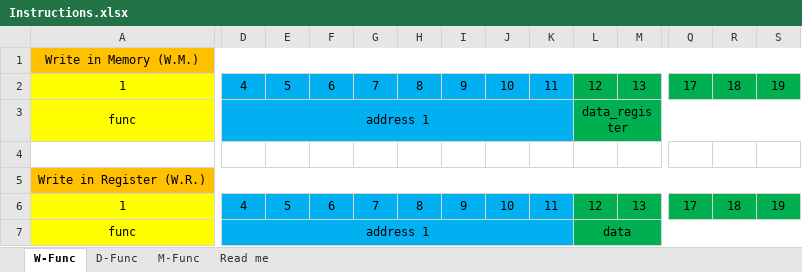
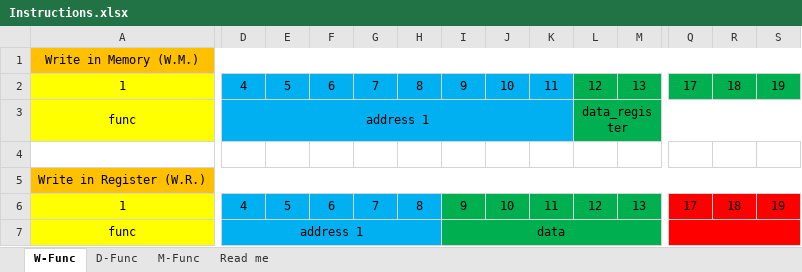
Before and after one commit to PipoProjet/Maua-V, an Excel workbook: Instructions.xlsx, sheet W-Func, drawn as a sheet; only a part is shown, gaps mark what is left out; values as stored, in another font and other column widths than the file's, no borders; the diff names each change by its address in the sheet, - before the commit and + after, or states it on an @@ line.

```diff
--- a/Instructions.xlsx (sheet W-Func)
+++ b/Instructions.xlsx (sheet W-Func)
-I6:K7 fill: #00B0F0
+I6:K7 fill: #00B050
-Q6:S7 fill: #00B050
+Q6:S7 fill: #FF0000
-D7:K7 merged
+D7:H7 merged
-I7: (empty)
+I7: data
+I7:P7 merged
-L7: data
+L7: (empty)
-L7:S7 merged
+Q7:AF7 merged
```
Also changed, not shown: sheet M-Func, sheet D-Func, sheet Read me.
